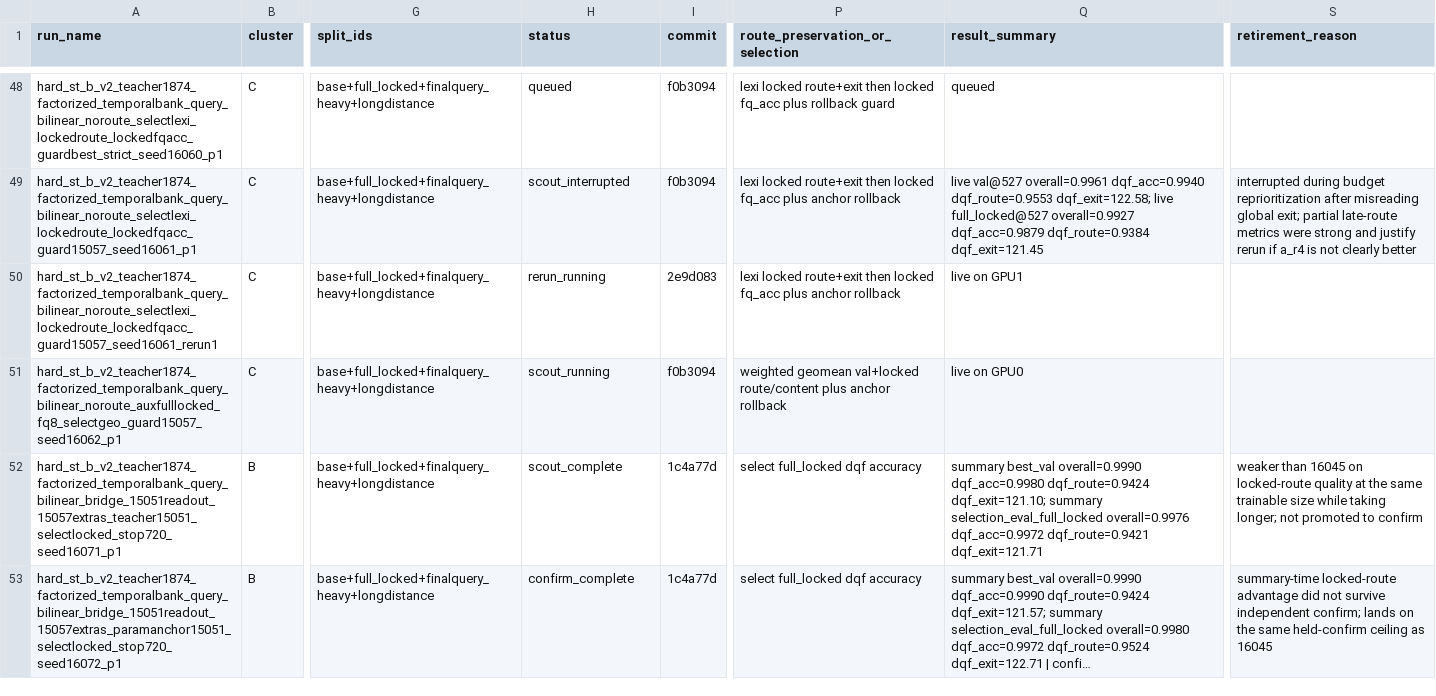
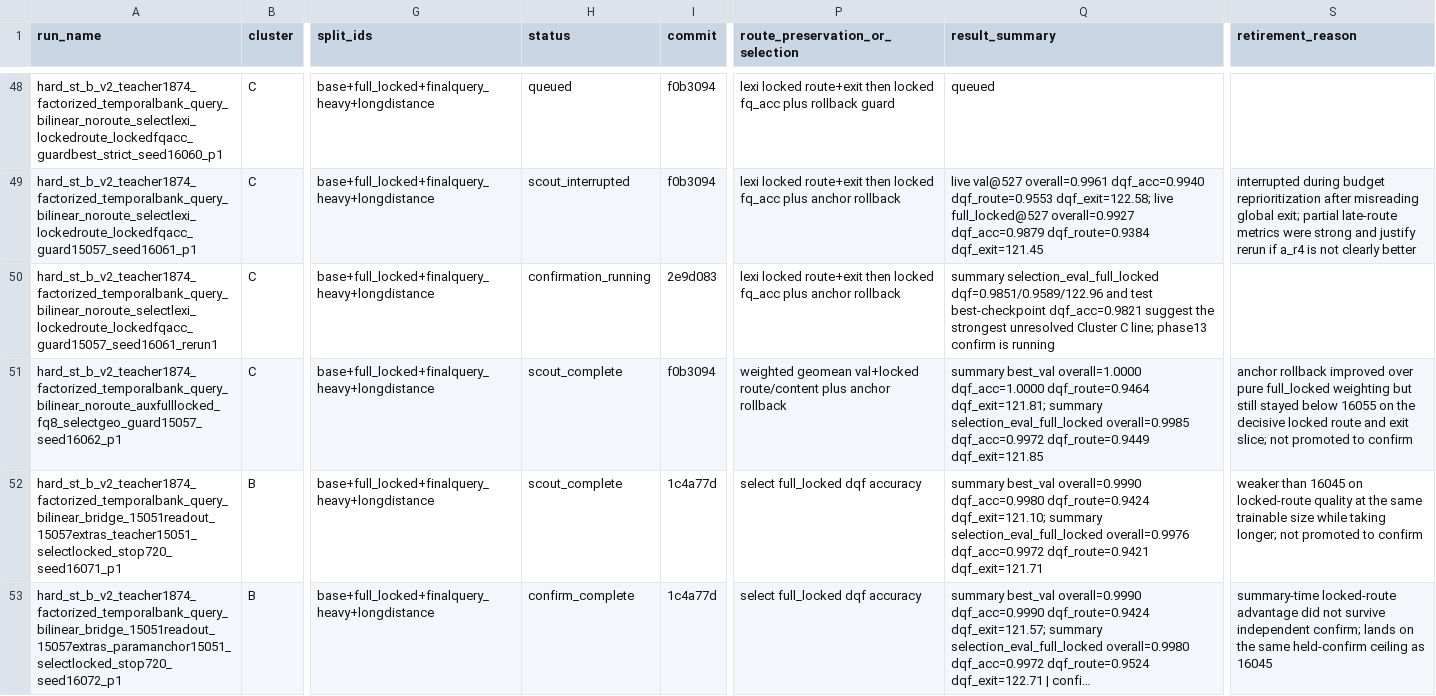
Before and after one commit to catid/gnn2, a CSV file: docs/phase13_run_matrix.csv, drawn as a sheet; only a part is shown, gaps mark what is left out; long unchanged cells end in …; the diff covers the shown part only; the diff names each change by its address in the sheet, - before the commit and + after, or states it on an @@ line.

Commit message:
Queue phase13 refinement and portability decks

```diff
--- a/docs/phase13_run_matrix.csv
+++ b/docs/phase13_run_matrix.csv
-H50 (status): rerun_running
+H50 (status): confirmation_running
-Q50 (result_summary): live on GPU1
+Q50 (result_summary): summary selection_eval_full_locked dqf=0.9851/0.9589/122.96 and test best-checkpoint dqf_acc=0.9821 suggest the strongest unresolved Cluster C line; phase13 confirm is running
-H51 (status): scout_running
+H51 (status): scout_complete
-Q51 (result_summary): live on GPU0
+Q51 (result_summary): summary best_val overall=1.0000 dqf_acc=1.0000 dqf_route=0.9464 dqf_exit=121.81; summary selection_eval_full_locked overall=0.9985 dqf_acc=0.9972 dqf_route=0.9449 dqf_exit=121.85
-S51 (retirement_reason): (empty)
+S51 (retirement_reason): anchor rollback improved over pure full_locked weighting but still stayed below 16055 on the decisive locked route and exit slice; not promoted to confirm
```
Also changed, not shown: 1 added row elsewhere in this file, 11 other files.
